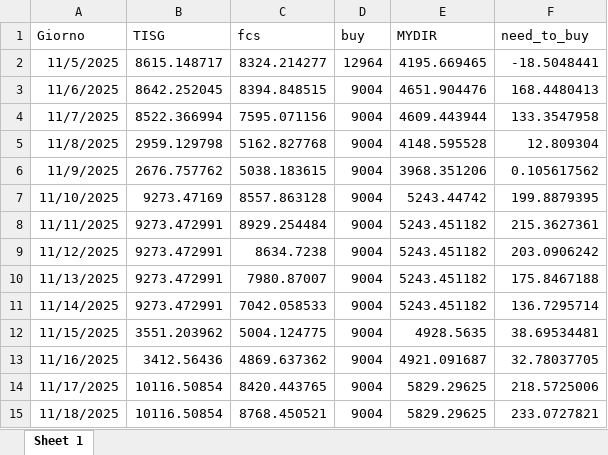
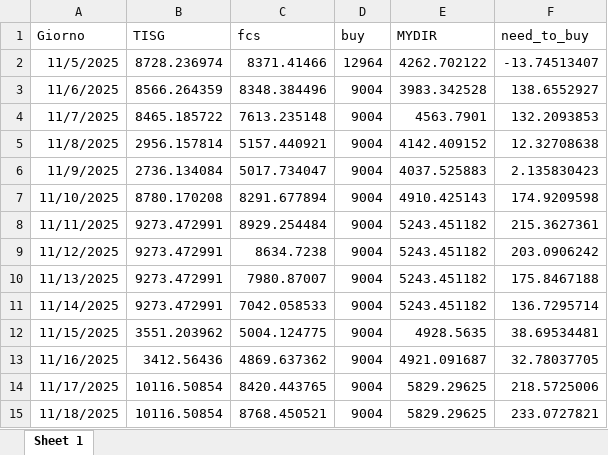
Before and after one commit to Alainpp96/forecastg, an Excel workbook: need_to_buy.xlsx, sheet Sheet 1, drawn as a sheet; values as stored, in another font and other column widths than the file's, no borders; the diff names each change by its address in the sheet, - before the commit and + after, or states it on an @@ line.

Commit message:
Aggiorno file need_to_buy.xlsx da R

```diff
--- a/need_to_buy.xlsx (sheet Sheet 1)
+++ b/need_to_buy.xlsx (sheet Sheet 1)
-B2 (TISG): 8615.148717
+B2 (TISG): 8728.236974
-C2 (fcs): 8324.214277
+C2 (fcs): 8371.41466
-E2 (MYDIR): 4195.669465
+E2 (MYDIR): 4262.702122
-F2 (need_to_buy): -18.5048441
+F2 (need_to_buy): -13.74513407
-B3 (TISG): 8642.252045
+B3 (TISG): 8566.264359
-C3 (fcs): 8394.848515
+C3 (fcs): 8348.384496
-E3 (MYDIR): 4651.904476
+E3 (MYDIR): 3983.342528
-F3 (need_to_buy): 168.4480413
+F3 (need_to_buy): 138.6552927
-B4 (TISG): 8522.366994
+B4 (TISG): 8465.185722
-C4 (fcs): 7595.071156
+C4 (fcs): 7613.235148
-E4 (MYDIR): 4609.443944
+E4 (MYDIR): 4563.7901
-F4 (need_to_buy): 133.3547958
+F4 (need_to_buy): 132.2093853
-B5 (TISG): 2959.129798
+B5 (TISG): 2956.157814
-C5 (fcs): 5162.827768
+C5 (fcs): 5157.440921
-E5 (MYDIR): 4148.595528
+E5 (MYDIR): 4142.409152
-F5 (need_to_buy): 12.809304
+F5 (need_to_buy): 12.32708638
-B6 (TISG): 2676.757762
+B6 (TISG): 2736.134084
-C6 (fcs): 5038.183615
+C6 (fcs): 5017.734047
-E6 (MYDIR): 3968.351206
+E6 (MYDIR): 4037.525883
-F6 (need_to_buy): 0.105617562
+F6 (need_to_buy): 2.135830423
-B7 (TISG): 9273.47169
+B7 (TISG): 8780.170208
-C7 (fcs): 8557.863128
+C7 (fcs): 8291.677894
-E7 (MYDIR): 5243.44742
+E7 (MYDIR): 4910.425143
-F7 (need_to_buy): 199.8879395
+F7 (need_to_buy): 174.9209598
```
